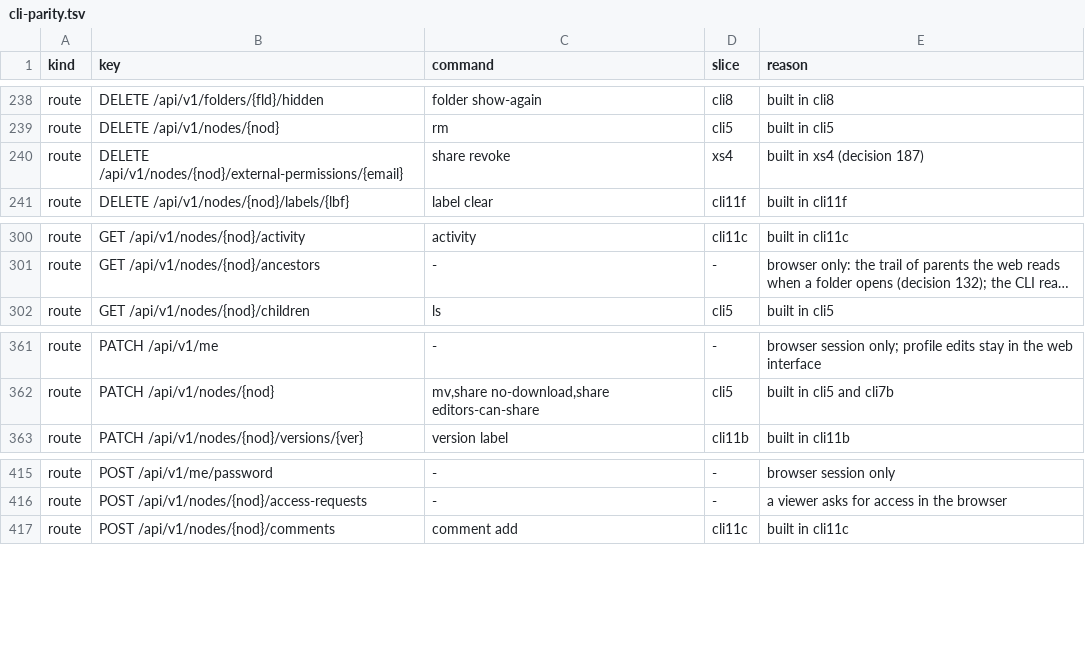
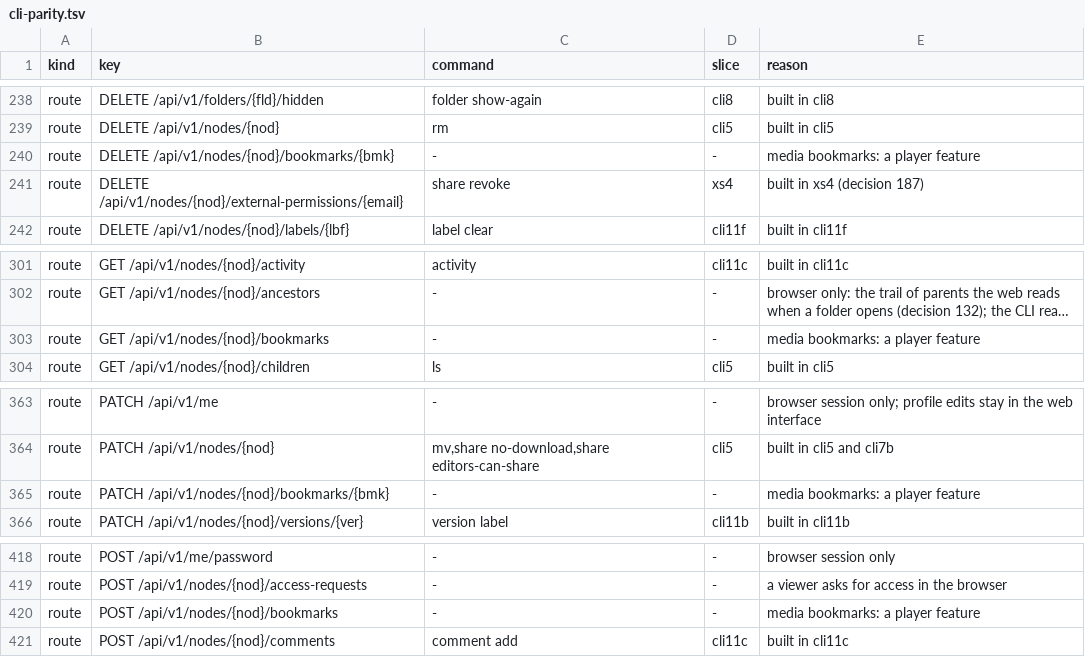
Before and after one commit to shukiv/selfcloud, a TSV file: docs/cli-parity.tsv, drawn as a sheet; only a part is shown, gaps mark what is left out; long unchanged cells end in …; the diff names each change by its address in the sheet, - before the commit and + after, or states it on an @@ line.

Commit message:
feat: a person can bookmark places in a media file

```diff
--- a/docs/cli-parity.tsv
+++ b/docs/cli-parity.tsv
+row 240: route | DELETE /api/v1/nodes/{nod}/bookmarks/{bmk} | - | - | media bookmarks: a player feature
+row 303: route | GET /api/v1/nodes/{nod}/bookmarks | - | - | media bookmarks: a player feature
+row 365: route | PATCH /api/v1/nodes/{nod}/bookmarks/{bmk} | - | - | media bookmarks: a player feature
+row 420: route | POST /api/v1/nodes/{nod}/bookmarks | - | - | media bookmarks: a player feature
```
Also changed, not shown: 7 other files.
